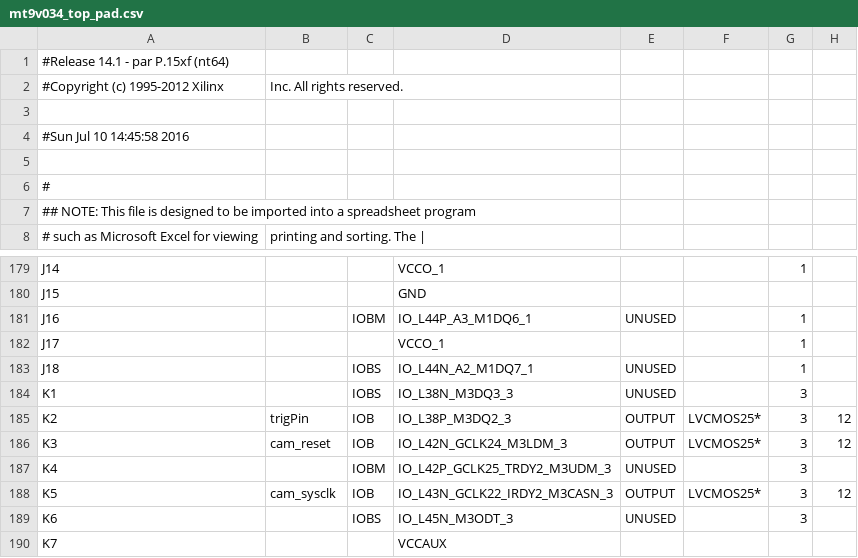
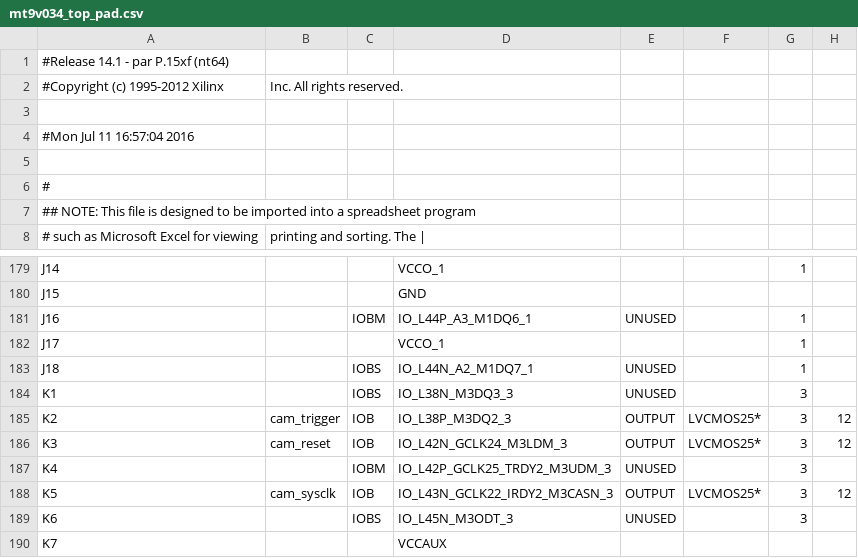
Before and after one commit to glgauthier/MQP, a CSV file: MT9V034_test/mt9v034_top_pad.csv, drawn as a sheet; only a part is shown, gaps mark what is left out; the diff names each change by its address in the sheet, - before the commit and + after, or states it on an @@ line.

Commit message:
UART test
not working

```diff
--- a/MT9V034_test/mt9v034_top_pad.csv
+++ b/MT9V034_test/mt9v034_top_pad.csv
-A4: #Sun Jul 10 14:45:58 2016
+A4: #Mon Jul 11 16:57:04 2016
-B185: trigPin
+B185: cam_trigger
```
Also changed, not shown: 48 other files.
